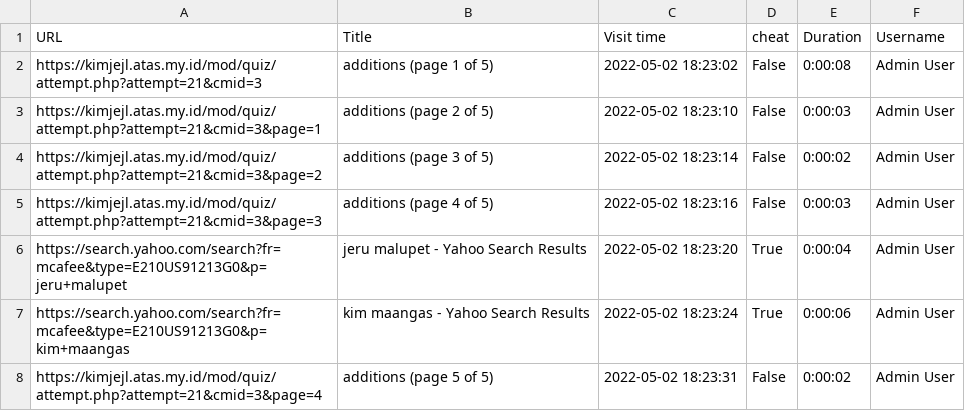
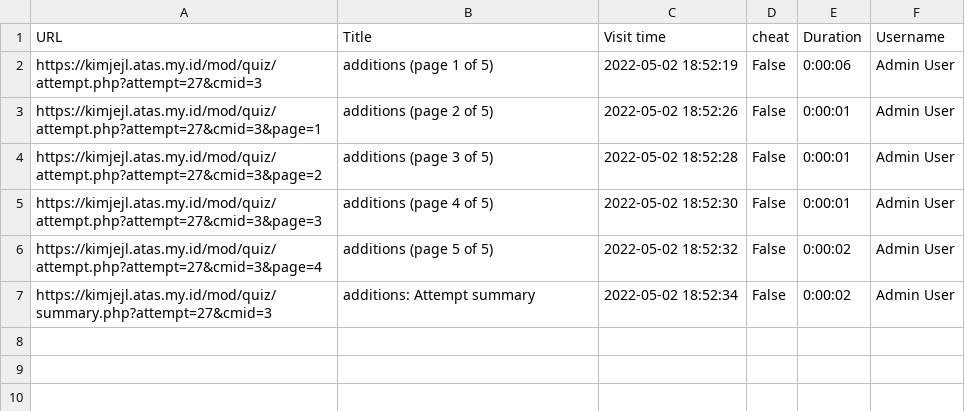
Before and after one commit to jannlenber/Analyzing-User-Activity-in-Moodle, a CSV file: USER_ACTIVITY Admin User.csv, drawn as a sheet.

```diff
--- a/USER_ACTIVITY Admin User.csv
+++ b/USER_ACTIVITY Admin User.csv
@@ -1,8 +1,7 @@
 URL,Title,Visit time,cheat,Duration,Username
-https://kimjejl.atas.my.id/mod/quiz/attempt.php?attempt=21&cmid=3,additions (page 1 of 5),2022-05-02 18:23:02,False,0:00:08,Admin User
-https://kimjejl.atas.my.id/mod/quiz/attempt.php?attempt=21&cmid=3&page=1,additions (page 2 of 5),2022-05-02 18:23:10,False,0:00:03,Admin User
-https://kimjejl.atas.my.id/mod/quiz/attempt.php?attempt=21&cmid=3&page=2,additions (page 3 of 5),2022-05-02 18:23:14,False,0:00:02,Admin User
-https://kimjejl.atas.my.id/mod/quiz/attempt.php?attempt=21&cmid=3&page=3,additions (page 4 of 5),2022-05-02 18:23:16,False,0:00:03,Admin User
-https://search.yahoo.com/search?fr=mcafee&type=E210US91213G0&p=jeru+malupet,jeru malupet - Yahoo Search Results,2022-05-02 18:23:20,True,0:00:04,Admin User
-https://search.yahoo.com/search?fr=mcafee&type=E210US91213G0&p=kim+maangas,kim maangas - Yahoo Search Results,2022-05-02 18:23:24,True,0:00:06,Admin User
-https://kimjejl.atas.my.id/mod/quiz/attempt.php?attempt=21&cmid=3&page=4,additions (page 5 of 5),2022-05-02 18:23:31,False,0:00:02,Admin User
+https://kimjejl.atas.my.id/mod/quiz/attempt.php?attempt=27&cmid=3,additions (page 1 of 5),2022-05-02 18:52:19,False,0:00:06,Admin User
+https://kimjejl.atas.my.id/mod/quiz/attempt.php?attempt=27&cmid=3&page=1,additions (page 2 of 5),2022-05-02 18:52:26,False,0:00:01,Admin User
+https://kimjejl.atas.my.id/mod/quiz/attempt.php?attempt=27&cmid=3&page=2,additions (page 3 of 5),2022-05-02 18:52:28,False,0:00:01,Admin User
+https://kimjejl.atas.my.id/mod/quiz/attempt.php?attempt=27&cmid=3&page=3,additions (page 4 of 5),2022-05-02 18:52:30,False,0:00:01,Admin User
+https://kimjejl.atas.my.id/mod/quiz/attempt.php?attempt=27&cmid=3&page=4,additions (page 5 of 5),2022-05-02 18:52:32,False,0:00:02,Admin User
+https://kimjejl.atas.my.id/mod/quiz/summary.php?attempt=27&cmid=3,additions: Attempt summary,2022-05-02 18:52:34,False,0:00:02,Admin User
```
Also changed, not shown: USER_ACTIVITY.csv, 4 other files.
